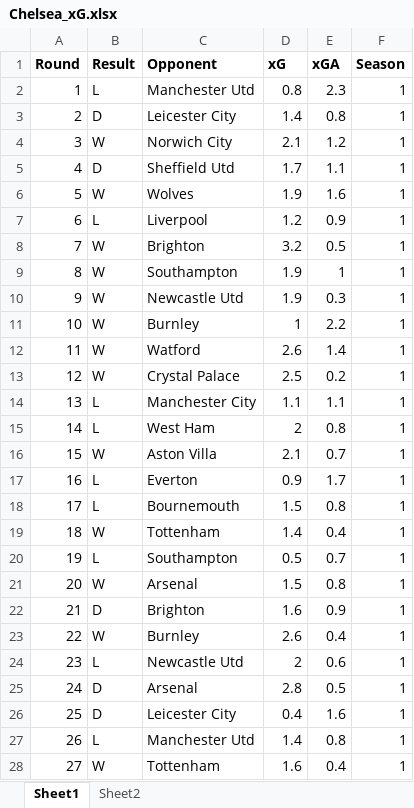
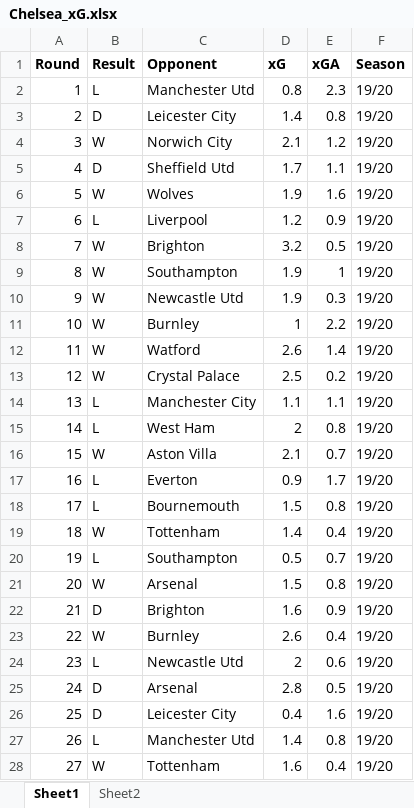
Before and after one commit to AniNair14/Football-Analytics, an Excel workbook: Data/Chelsea_xG.xlsx, sheet Sheet1, drawn as a sheet; only a part is shown; values as stored, in another font and other column widths than the file's, no borders; the diff covers the shown part only; the diff names each change by its address in the sheet, - before the commit and + after, or states it on an @@ line.

Commit message:
Data for xG trendline

```diff
--- a/Data/Chelsea_xG.xlsx (sheet Sheet1)
+++ b/Data/Chelsea_xG.xlsx (sheet Sheet1)
-F2:F28 (Season): 1
+F2:F28 (Season): 19/20
```
Also changed, not shown: 87 edited cells elsewhere in this sheet.
